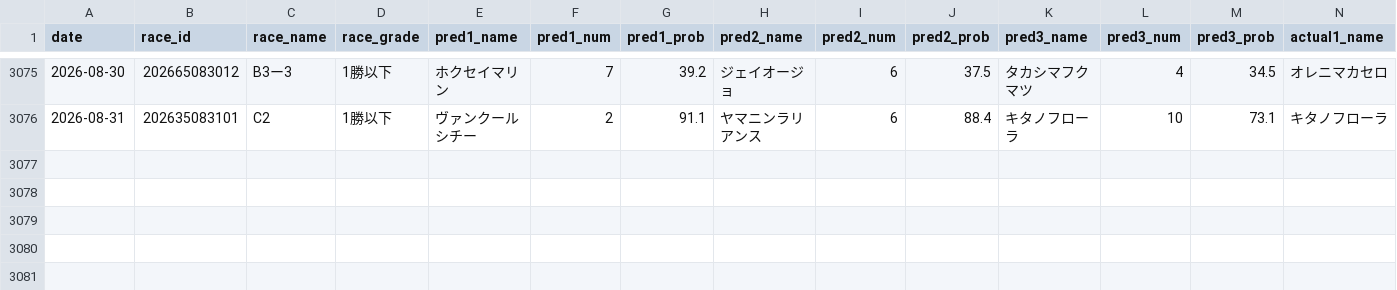
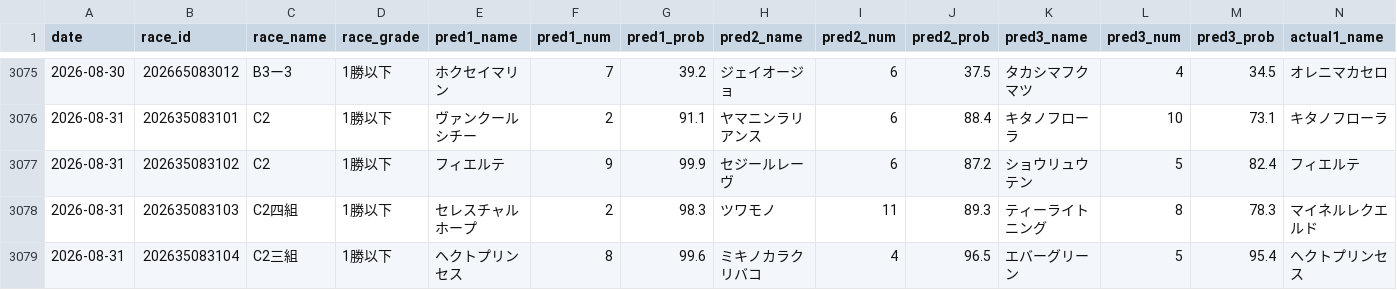
Before and after one commit to yssohrrs206038s-oss/keiba-nar, a CSV file: keiba_predictor/data/results_history.csv, drawn as a sheet; only a part is shown, gaps mark what is left out; rows hold the shown columns only; the diff names each change by its address in the sheet, - before the commit and + after, or states it on an @@ line.

```diff
--- a/keiba_predictor/data/results_history.csv
+++ b/keiba_predictor/data/results_history.csv
+row 3077: 2026-08-31 | 202635083102 | C2 | 1勝以下 | フィエルテ | 9 | 99.9 | セジールレーヴ | 6 | 87.2 | ショウリュウテン | 5 | 82.4 | フィエルテ
+row 3078: 2026-08-31 | 202635083103 | C2四組 | 1勝以下 | セレスチャルホープ | 2 | 98.3 | ツワモノ | 11 | 89.3 | ティーライトニング | 8 | 78.3 | マイネルレクエルド
+row 3079: 2026-08-31 | 202635083104 | C2三組 | 1勝以下 | ヘクトプリンセス | 8 | 99.6 | ミキノカラクリバコ | 4 | 96.5 | エバーグリーン | 5 | 95.4 | ヘクトプリンセス
```
